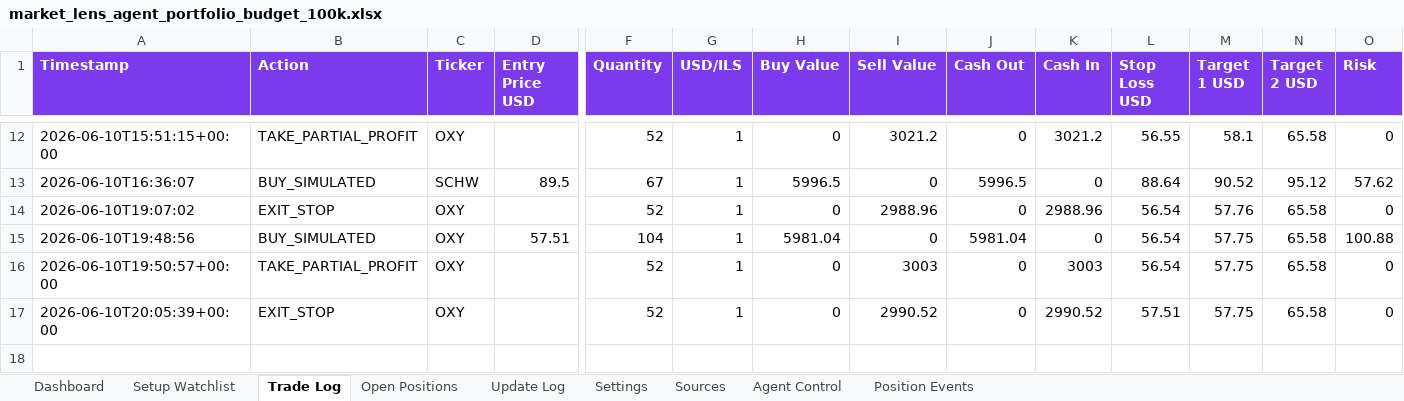
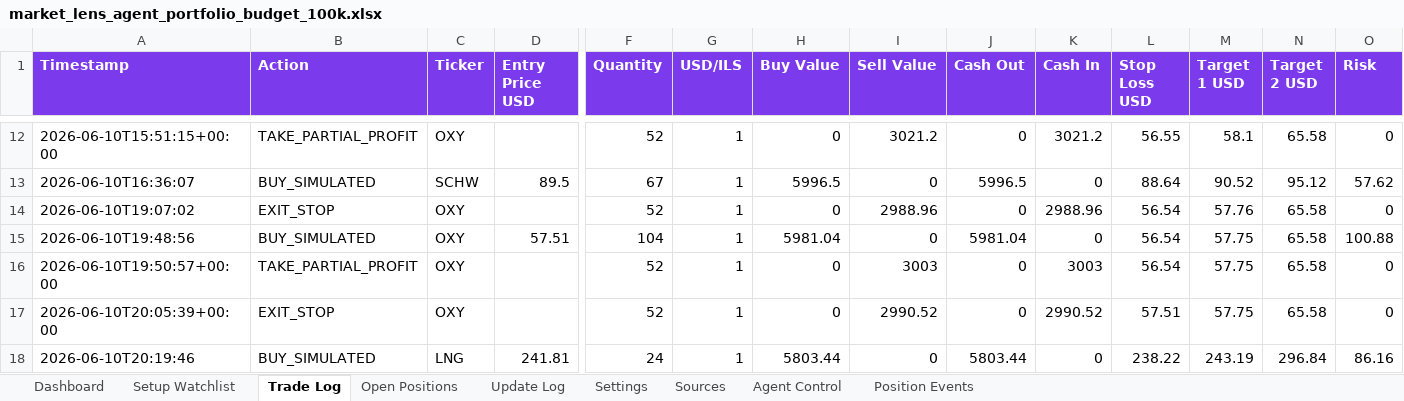
Before and after one commit to AviramDahan/market-lens-scanner, an Excel workbook: agent_tracker/market_lens_agent_portfolio_budget_100k.xlsx, sheet Trade Log, drawn as a sheet; only a part is shown, gaps mark what is left out; values as stored, in another font and other column widths than the file's, no borders; table styles not drawn; rows hold the shown columns only; the diff names each change by its address in the sheet, - before the commit and + after, or states it on an @@ line.

```diff
--- a/agent_tracker/market_lens_agent_portfolio_budget_100k.xlsx (sheet Trade Log)
+++ b/agent_tracker/market_lens_agent_portfolio_budget_100k.xlsx (sheet Trade Log)
+row 18: 2026-06-10T20:19:46 | BUY_SIMULATED | LNG | 241.81 | 24 | 1 | 5803.44 | 0 | 5803.44 | 0 | 238.22 | 243.19 | 296.84 | 86.16
```
Also changed, not shown: sheet Setup Watchlist, sheet Open Positions, sheet Update Log, 13 other files.
